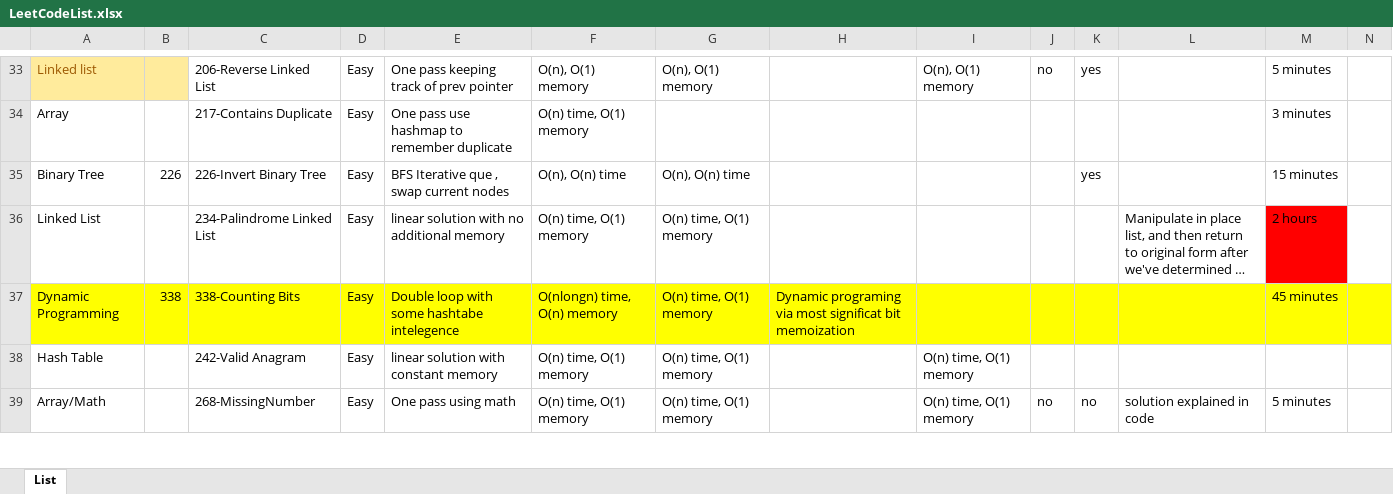
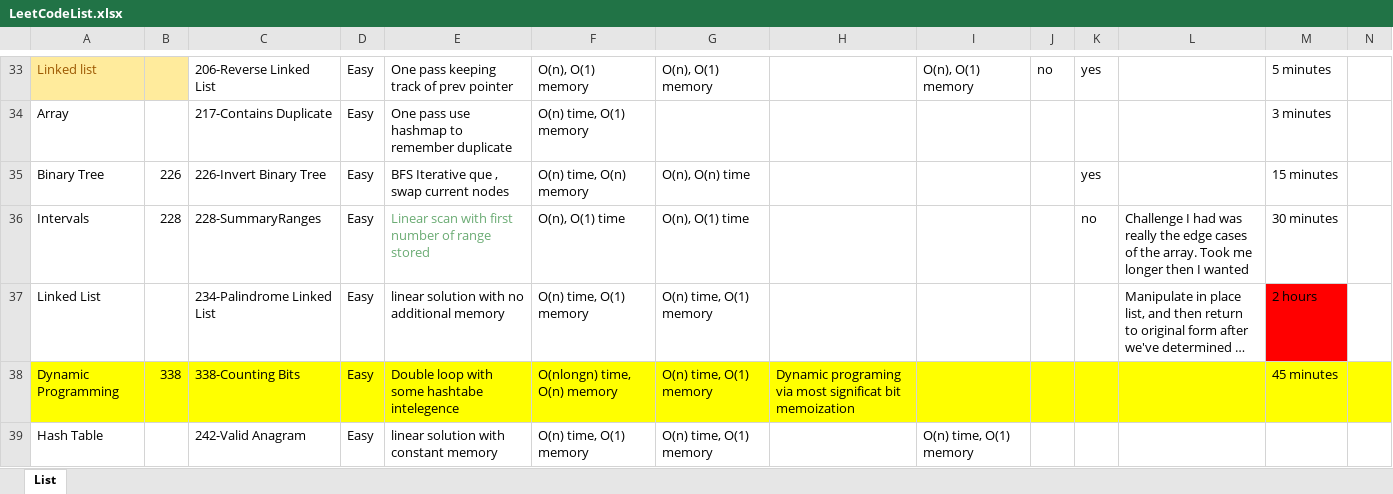
Before and after one commit to nickroxcks/Algorithm_DataStructure_Problems, an Excel workbook: LeetCodeList.xlsx, sheet List, drawn as a sheet; only a part is shown, gaps mark what is left out; the shorter side is filled out with more unchanged rows; long unchanged cells end in …; values as stored, in another font and other column widths than the file's, no borders; table styles not drawn; rows hold the shown columns only; the diff names each change by its address in the sheet, - before the commit and + after, or states it on an @@ line.

```diff
--- a/LeetCodeList.xlsx (sheet List)
+++ b/LeetCodeList.xlsx (sheet List)
-F35: O(n), O(n) time
+F35: O(n) time, O(n) memory
+row 36: Intervals | 228 | 228-SummaryRanges | Easy | Linear scan with first number of range stored | O(n), O(1) time | O(n), O(1) time |  |  |  | no | Challenge I had was really the edge cases of the array. Took me longer then I wanted | 30 minutes
```
Also changed, not shown: 1 other file.
